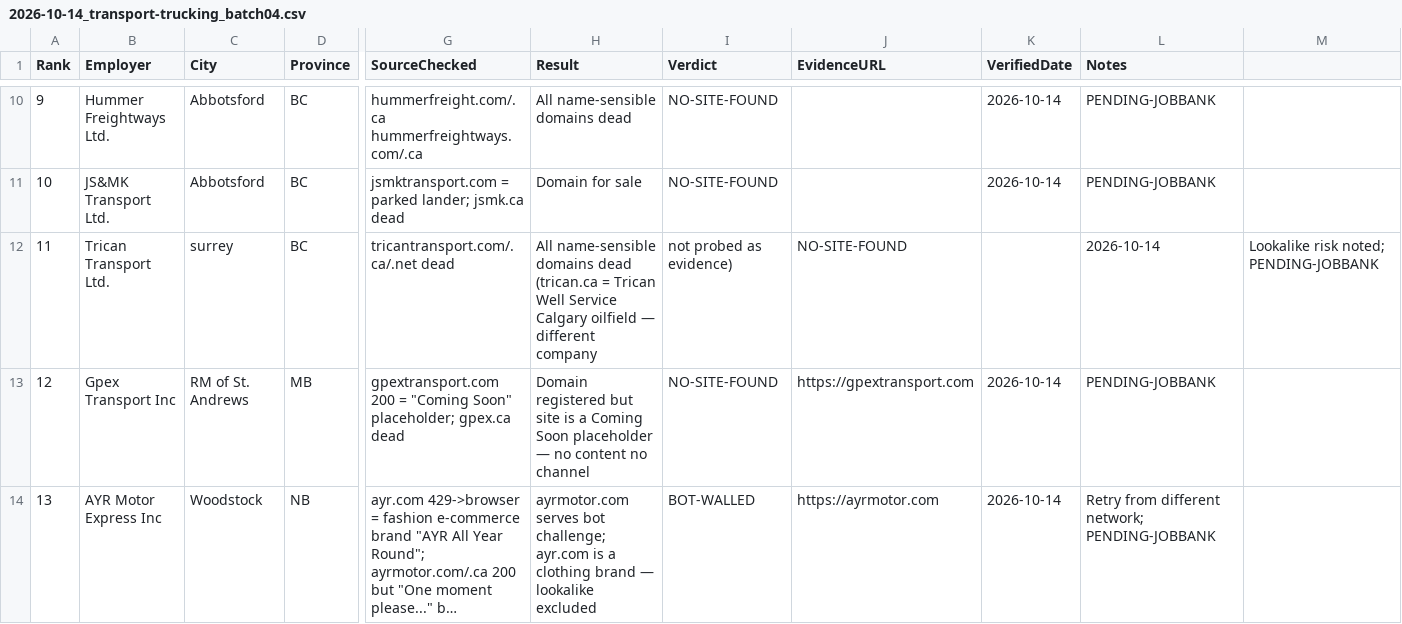
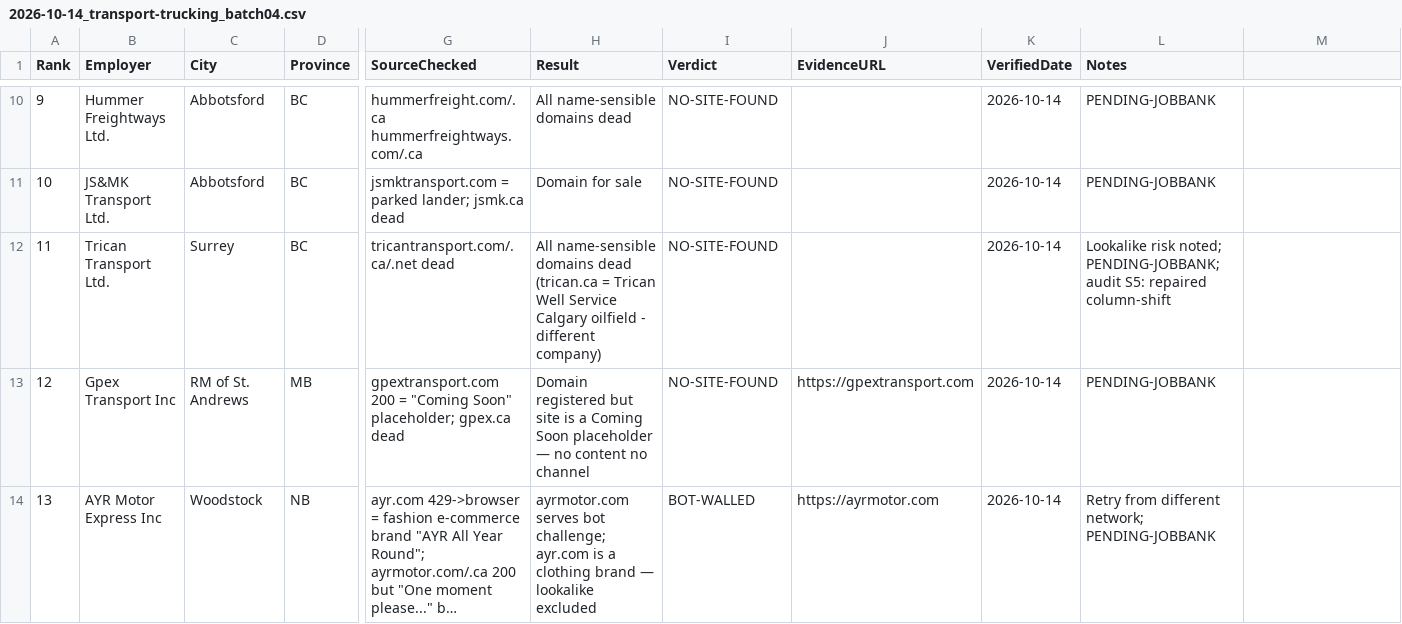
Before and after one commit to cardoverli03/canada-lmia-jobs, a CSV file: data/hunt/2026-10-14_transport-trucking_batch04.csv, drawn as a sheet; only a part is shown, gaps mark what is left out; long unchanged cells end in …; the diff names each change by its address in the sheet, - before the commit and + after, or states it on an @@ line.

Commit message:
DATA AUDIT: 14/14 checks PASSED — permanent checker scripts/audit_data.py + docs/DATA-INTEGRITY.md; repaired 2 hunt-log rows (Amazon b12 ACTIVE, Trican b04 NO-SITE-FOUND; tally 43/191); LMIA 6-month validity answered honestly; stat correction 5338/2826

```diff
--- a/data/hunt/2026-10-14_transport-trucking_batch04.csv
+++ b/data/hunt/2026-10-14_transport-trucking_batch04.csv
-C12 (City): surrey
+C12 (City): Surrey
-H12 (Result): …Calgary oilfield — different company
+H12 (Result): …Calgary oilfield - different company)
-I12 (Verdict): not probed as evidence)
+I12 (Verdict): NO-SITE-FOUND
-J12 (EvidenceURL): NO-SITE-FOUND
+J12 (EvidenceURL): (empty)
-K12 (VerifiedDate): (empty)
+K12 (VerifiedDate): 2026-10-14
-L12 (Notes): 2026-10-14
+L12 (Notes): Lookalike risk noted; PENDING-JOBBANK; audit S5: repaired column-shift
-M12: Lookalike risk noted; PENDING-JOBBANK
+M12: (empty)
```
Also changed, not shown: data/hunt/2026-10-14_tech-it_batch12.csv, 4 other files.
